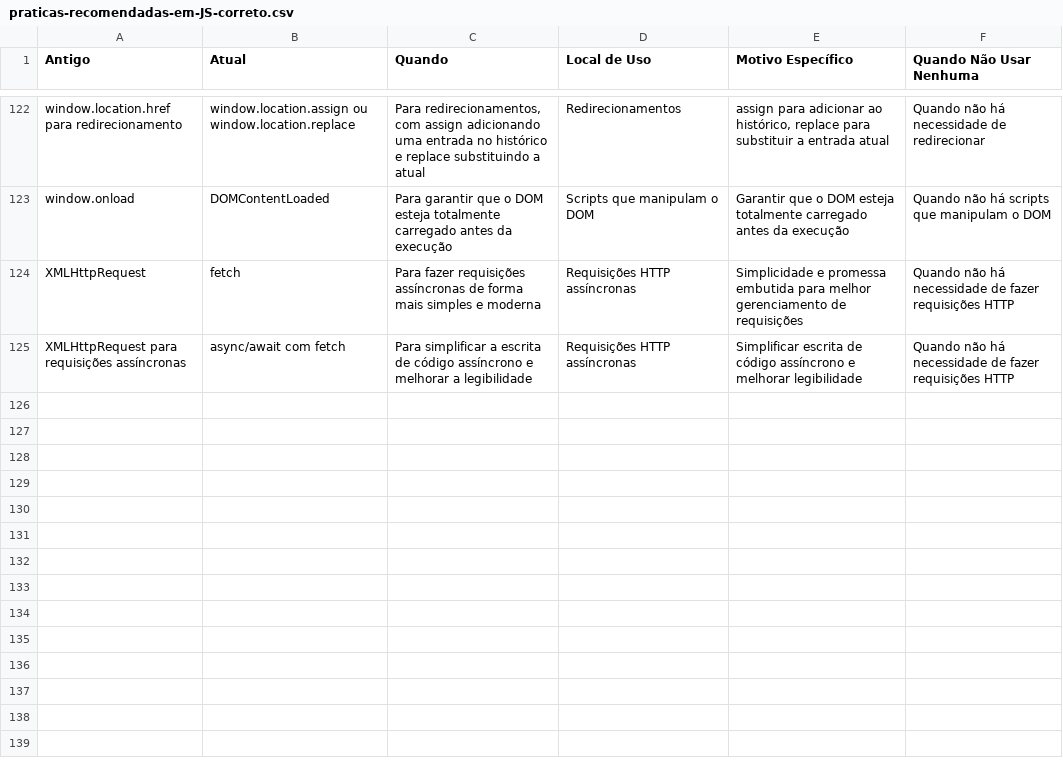
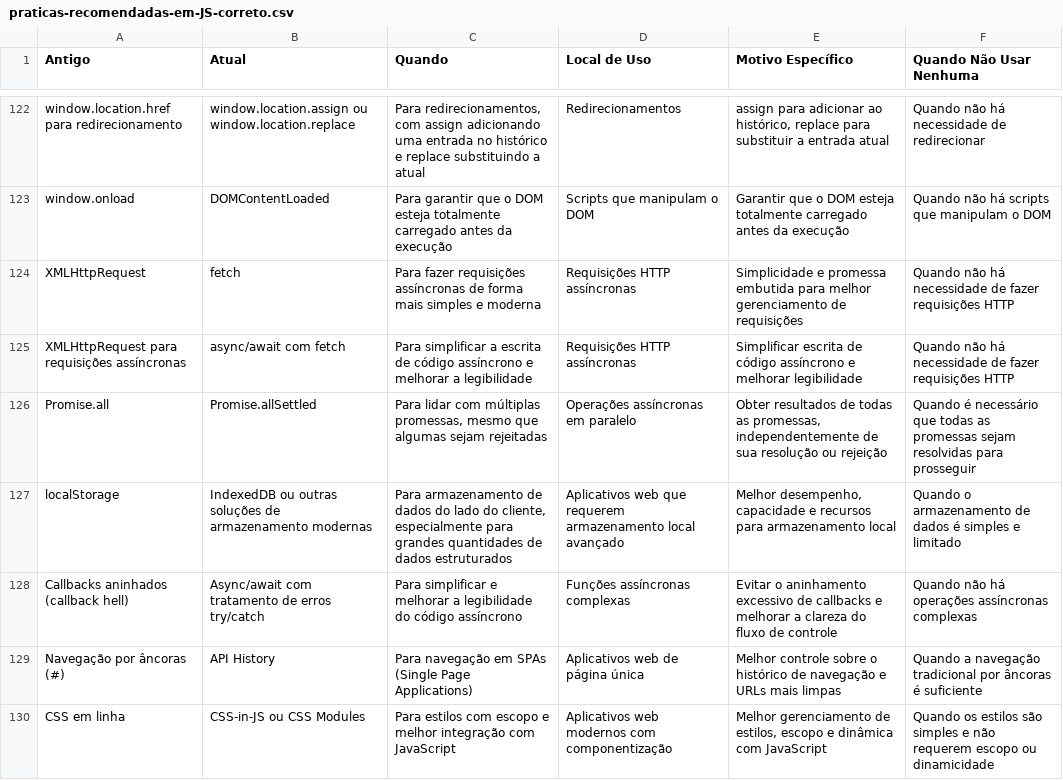
Before and after one commit to FDBnet/Praticas-Recomendadas-e-Atualizadas-Para-Javascript-utilizando-ES6-ou-superior, a CSV file: praticas-recomendadas-em-JS-correto.csv, drawn as a sheet; only a part is shown, gaps mark what is left out; the diff covers the shown part only; the diff names each change by its address in the sheet, - before the commit and + after, or states it on an @@ line.

Commit message:
CSV
Inclusão de novas 10 práticas

```diff
--- a/praticas-recomendadas-em-JS-correto.csv
+++ b/praticas-recomendadas-em-JS-correto.csv
+row 126: Promise.all | Promise.allSettled | Para lidar com múltiplas promessas, mesmo que algumas sejam rejeitadas | Operações assíncronas em paralelo | Obter resultados de todas as promessas, independentemente de sua resolução ou rejeição | Quando é necessário que todas as promessas sejam resolvidas para prosseguir
+row 127: localStorage | IndexedDB ou outras soluções de armazenamento modernas | Para armazenamento de dados do lado do cliente, especialmente para grandes quantidades de dados estruturados | Aplicativos web que requerem armazenamento local avançado | Melhor desempenho, capacidade e recursos para armazenamento local | Quando o armazenamento de dados é simples e limitado
+row 128: Callbacks aninhados (callback hell) | Async/await com tratamento de erros try/catch | Para simplificar e melhorar a legibilidade do código assíncrono | Funções assíncronas complexas | Evitar o aninhamento excessivo de callbacks e melhorar a clareza do fluxo de controle | Quando não há operações assíncronas complexas
+row 129: Navegação por âncoras (#) | API History | Para navegação em SPAs (Single Page Applications) | Aplicativos web de página única | Melhor controle sobre o histórico de navegação e URLs mais limpas | Quando a navegação tradicional por âncoras é suficiente
+row 130: CSS em linha | CSS-in-JS ou CSS Modules | Para estilos com escopo e melhor integração com JavaScript | Aplicativos web modernos com componentização | Melhor gerenciamento de estilos, escopo e dinâmica com JavaScript | Quando os estilos são simples e não requerem escopo ou dinamicidade
```
Also changed, not shown: 5 added rows and 2 edited cells elsewhere in this file.
